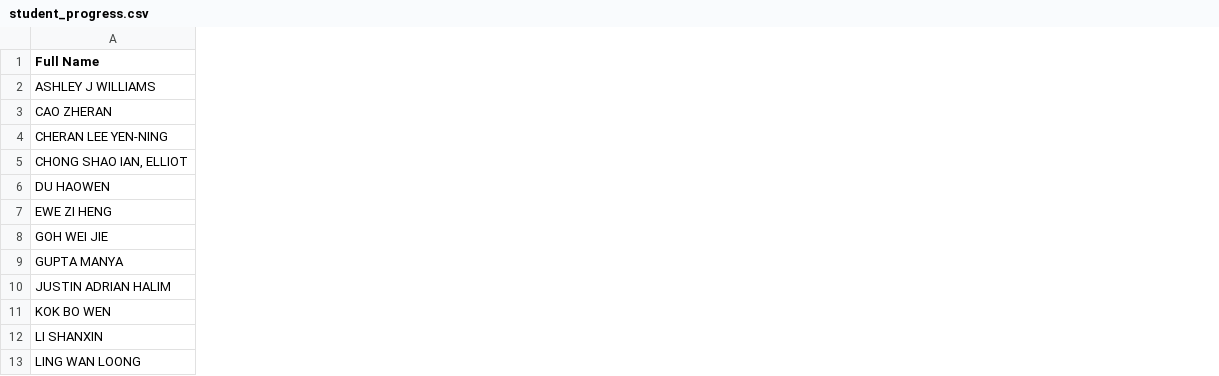
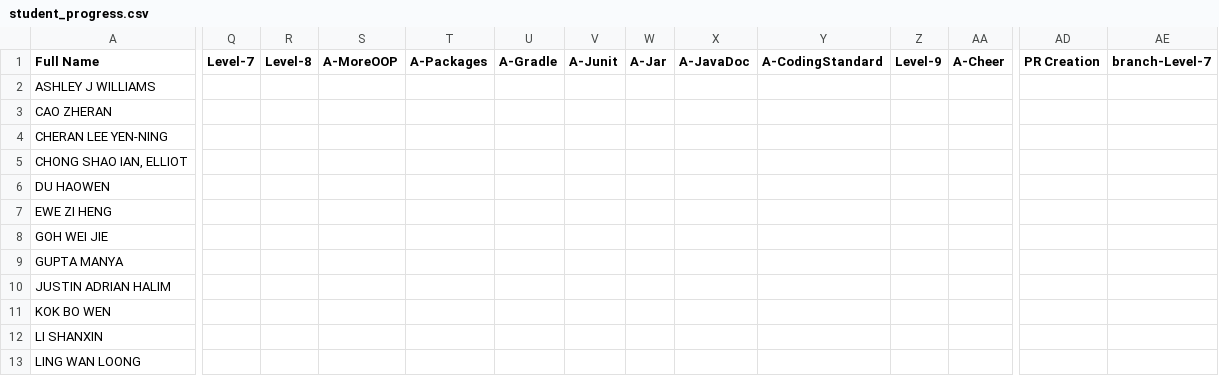
Before and after one commit to Pranavan135/ip-progress-dashboard, a CSV file: data/student_progress.csv, drawn as a sheet; only a part is shown, gaps mark what is left out; the diff covers the shown part only; the diff names each change by its address in the sheet, - before the commit and + after, or states it on an @@ line.

Commit message:
Update dashboard with week 4 tasks

```diff
--- a/data/student_progress.csv
+++ b/data/student_progress.csv
+column Q (Level-7), empty
+column R (Level-8), empty
+column S (A-MoreOOP), empty
+column T (A-Packages), empty
+column U (A-Gradle), empty
+column V (A-Junit), empty
+column W (A-Jar), empty
+column X (A-JavaDoc), empty
+column Y (A-CodingStandard), empty
+column Z (Level-9), empty
+column AA (A-Cheer), empty
+column AD (PR Creation), empty
+column AE (branch-Level-7), empty
```
Also changed, not shown: 5 added columns elsewhere in this file, 1 other file.
